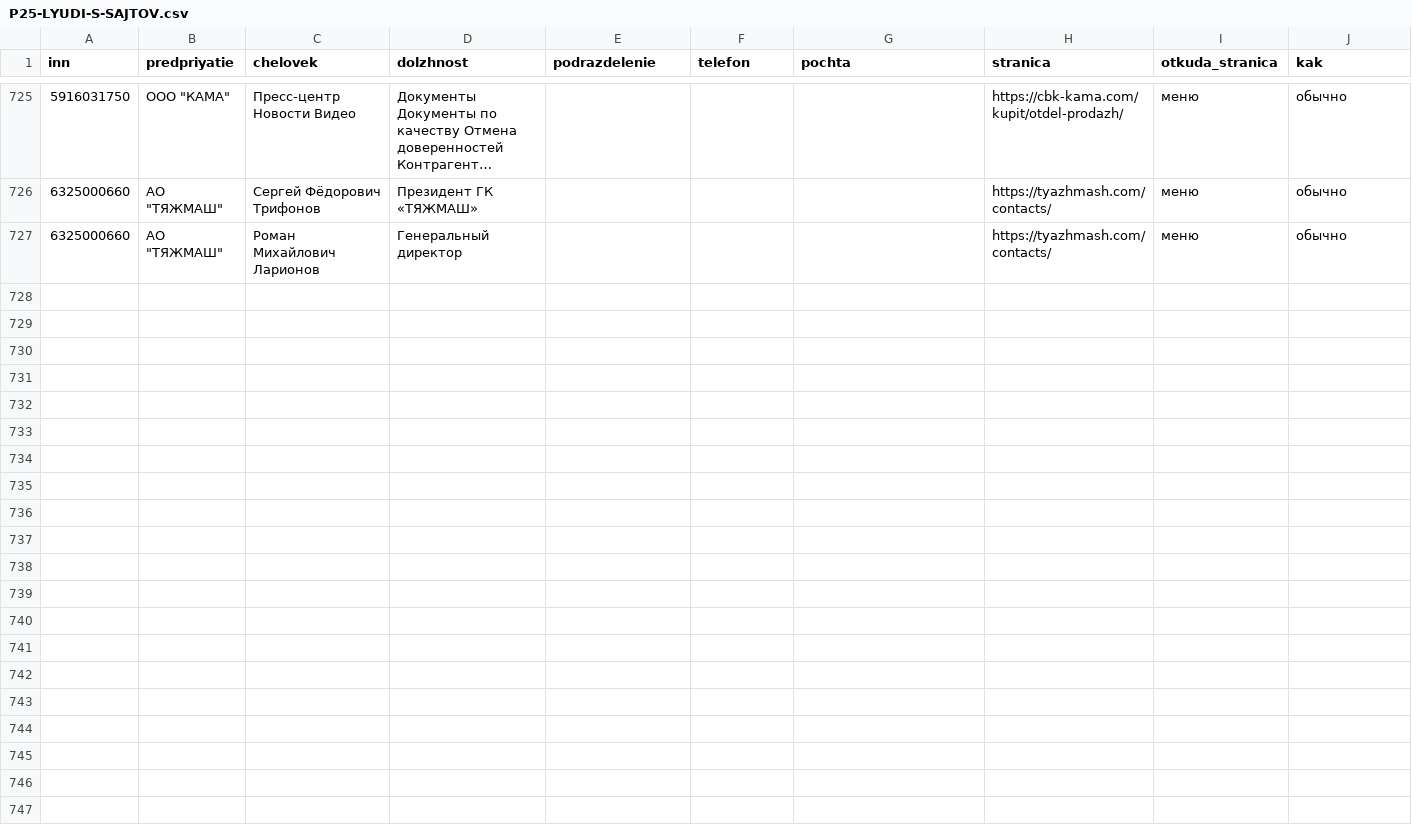
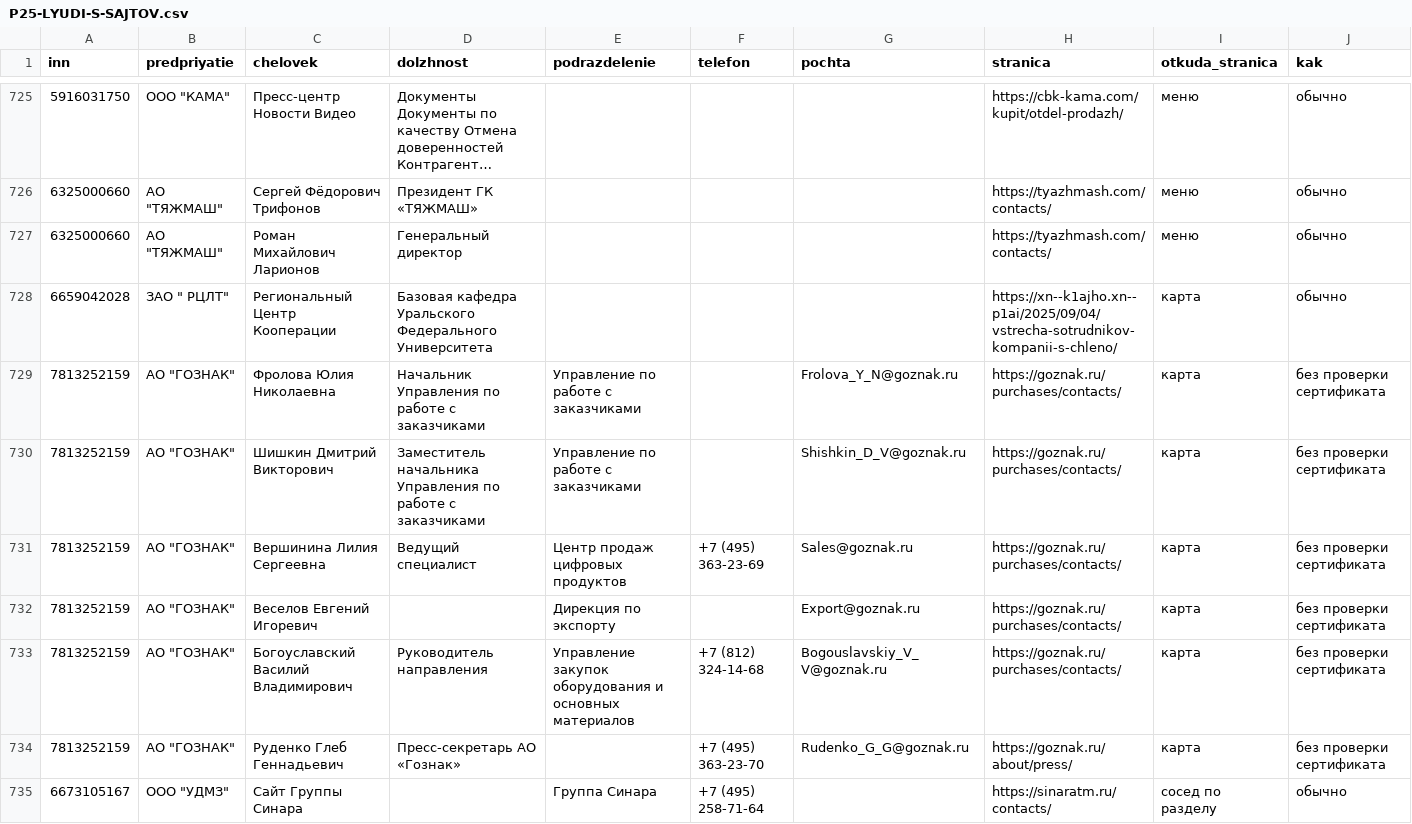
Before and after one commit to kirillrand4-alt/avto, a CSV file: seo-texts/engineers-lens/P25-LYUDI-S-SAJTOV.csv, drawn as a sheet; only a part is shown, gaps mark what is left out; long unchanged cells end in …; rows hold the shown columns only; the diff names each change by its address in the sheet, - before the commit and + after, or states it on an @@ line.

```diff
--- a/seo-texts/engineers-lens/P25-LYUDI-S-SAJTOV.csv
+++ b/seo-texts/engineers-lens/P25-LYUDI-S-SAJTOV.csv
+row 728: 6659042028 | ЗАО " РЦЛТ" | Региональный Центр Кооперации | Базовая кафедра Уральского Федерального Университета |  |  |  | https://xn--k1ajho.xn--p1ai/2025/09/04/vstrecha-sotrudnikov-kompanii-s-chleno/ | карта | обычно
+row 729: 7813252159 | АО "ГОЗНАК" | Фролова Юлия Николаевна | Начальник Управления по работе с заказчиками | Управление по работе с заказчиками |  | Frolova_Y_N@goznak.ru | https://goznak.ru/purchases/contacts/ | карта | без проверки сертификата
+row 730: 7813252159 | АО "ГОЗНАК" | Шишкин Дмитрий Викторович | Заместитель начальника Управления по работе с заказчиками | Управление по работе с заказчиками |  | Shishkin_D_V@goznak.ru | https://goznak.ru/purchases/contacts/ | карта | без проверки сертификата
+row 731: 7813252159 | АО "ГОЗНАК" | Вершинина Лилия Сергеевна | Ведущий специалист | Центр продаж цифровых продуктов | +7 (495) 363-23-69 | Sales@goznak.ru | https://goznak.ru/purchases/contacts/ | карта | без проверки сертификата
+row 732: 7813252159 | АО "ГОЗНАК" | Веселов Евгений Игоревич |  | Дирекция по экспорту |  | Export@goznak.ru | https://goznak.ru/purchases/contacts/ | карта | без проверки сертификата
+row 733: 7813252159 | АО "ГОЗНАК" | Богоуславский Василий Владимирович | Руководитель направления | Управление закупок оборудования и основных материалов | +7 (812) 324-14-68 | Bogouslavskiy_V_V@goznak.ru | https://goznak.ru/purchases/contacts/ | карта | без проверки сертификата
+row 734: 7813252159 | АО "ГОЗНАК" | Руденко Глеб Геннадьевич | Пресс-секретарь АО «Гознак» |  | +7 (495) 363-23-70 | Rudenko_G_G@goznak.ru | https://goznak.ru/about/press/ | карта | без проверки сертификата
+row 735: 6673105167 | ООО "УДМЗ" | Сайт Группы Синара |  | Группа Синара | +7 (495) 258-71-64 |  | https://sinaratm.ru/contacts/ | сосед по разделу | обычно
```
Also changed, not shown: seo-texts/engineers-lens/P25-eis-zhurnal.csv, seo-texts/engineers-lens/P25-karta-sajtov-zhurnal.csv, 4 other files.
